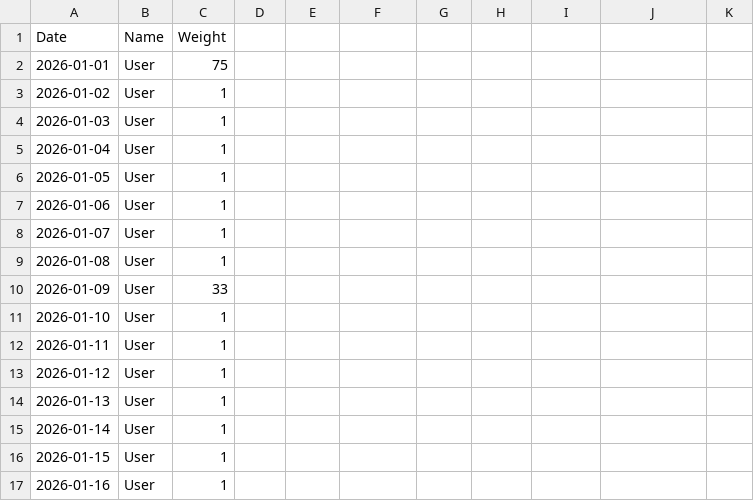
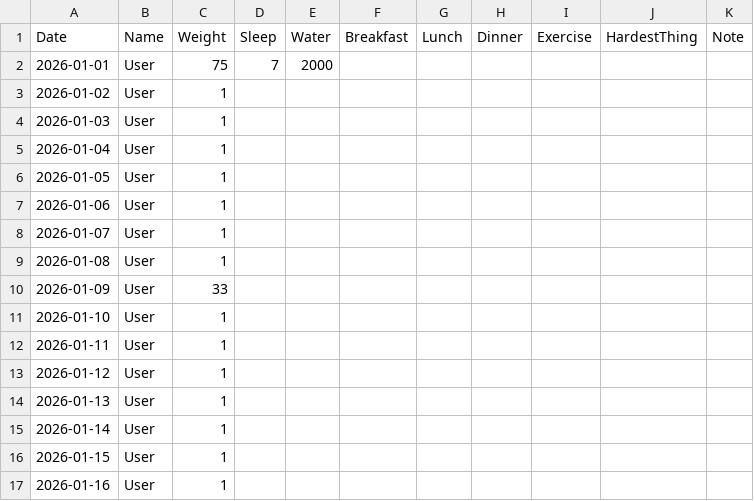
Before and after one commit to pipiz8080-spec/75kg_4, a CSV file: weight_log.csv, drawn as a sheet; the diff names each change by its address in the sheet, - before the commit and + after, or states it on an @@ line.

Commit message:
Update User - 2026-01-11T12:55:54.702Z

```diff
--- a/weight_log.csv
+++ b/weight_log.csv
-D1: (empty)
+D1: Sleep
-E1: (empty)
+E1: Water
-F1: (empty)
+F1: Breakfast
-G1: (empty)
+G1: Lunch
-H1: (empty)
+H1: Dinner
-I1: (empty)
+I1: Exercise
-J1: (empty)
+J1: HardestThing
-K1: (empty)
+K1: Note
-D2 (Sleep): (empty)
+D2 (Sleep): 7
-E2 (Water): (empty)
+E2 (Water): 2000
```
